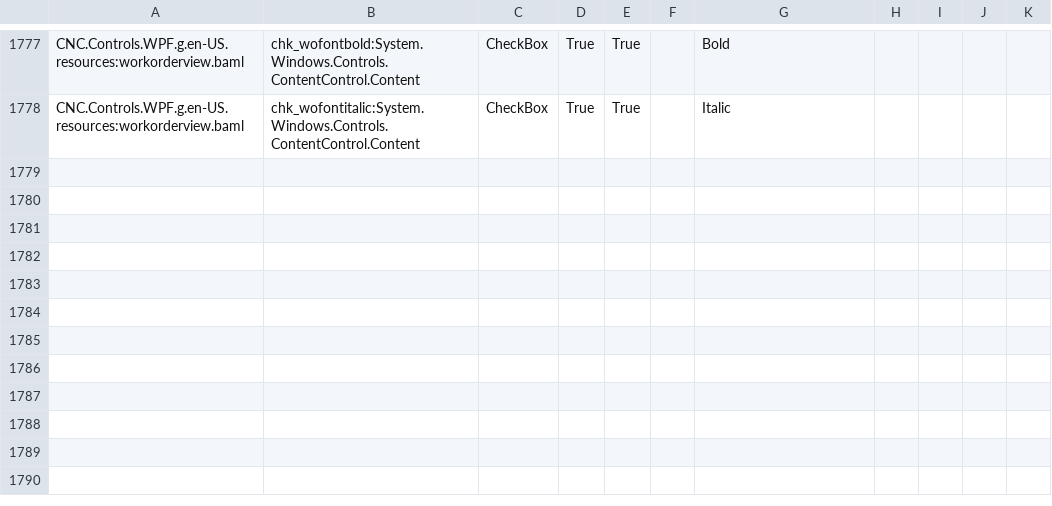
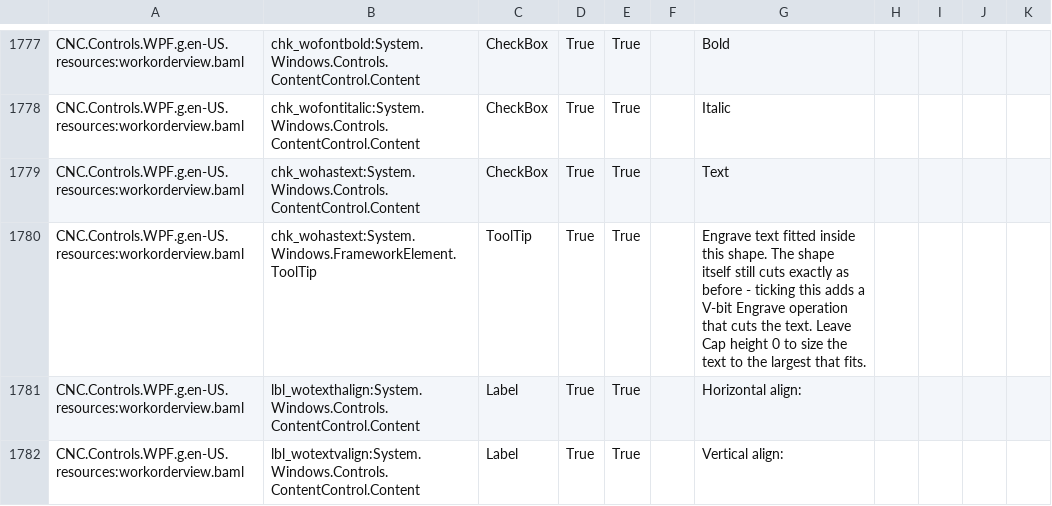
Before and after one commit to ioSenderV2/ioSender, a CSV file: Locale/de-DE/csv/CNC.Controls.WPF.resources.de-DE.csv, drawn as a sheet; only a part is shown, gaps mark what is left out; the diff names each change by its address in the sheet, - before the commit and + after, or states it on an @@ line.

```diff
--- a/Locale/de-DE/csv/CNC.Controls.WPF.resources.de-DE.csv
+++ b/Locale/de-DE/csv/CNC.Controls.WPF.resources.de-DE.csv
+row 1779: CNC.Controls.WPF.g.en-US.resources:workorderview.baml | chk_wohastext:System.Windows.Controls.ContentControl.Content | CheckBox | True | True |  | Text
+row 1780: CNC.Controls.WPF.g.en-US.resources:workorderview.baml | chk_wohastext:System.Windows.FrameworkElement.ToolTip | ToolTip | True | True |  | Engrave text fitted inside this shape. The shape itself still cuts exactly as before - ticking this adds a V-bit Engrave operation that cuts the text. Leave Cap height 0 to size the text to the largest that fits.
+row 1781: CNC.Controls.WPF.g.en-US.resources:workorderview.baml | lbl_wotexthalign:System.Windows.Controls.ContentControl.Content | Label | True | True |  | Horizontal align:
+row 1782: CNC.Controls.WPF.g.en-US.resources:workorderview.baml | lbl_wotextvalign:System.Windows.Controls.ContentControl.Content | Label | True | True |  | Vertical align:
```
Also changed, not shown: Locale/en-US/csv/CNC.Controls.WPF.resources.en-US.csv, Locale/hu-HU/csv/CNC.Controls.WPF.resources.hu-HU.csv, 6 other files.
